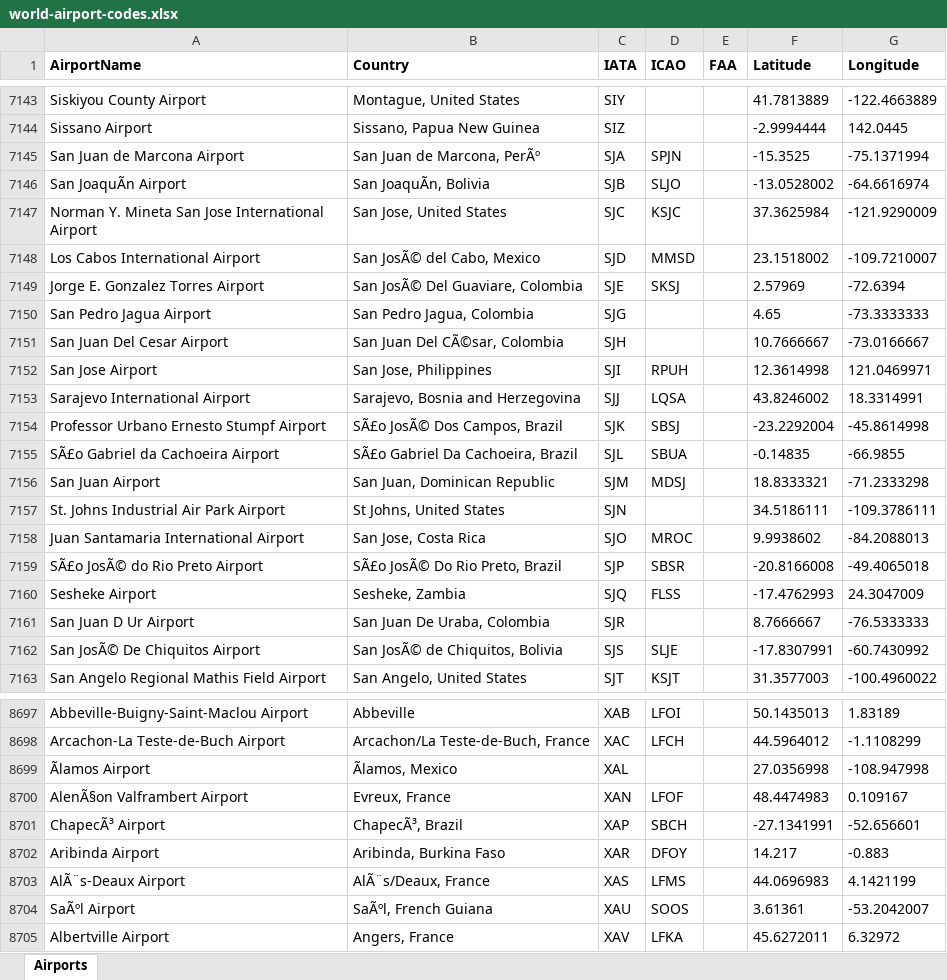
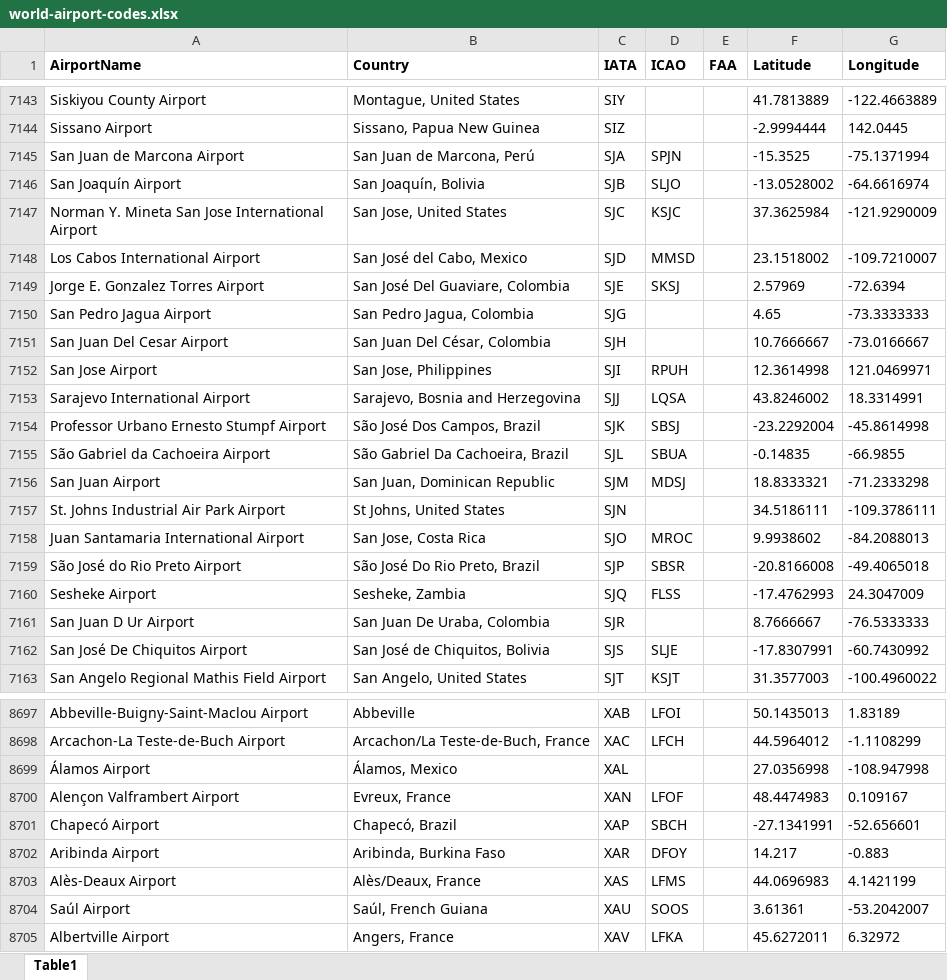
Before and after one commit to iulian-olteanu/World-Airport-Codes, an Excel workbook: world-airport-codes.xlsx, sheet Table1, drawn as a sheet; only a part is shown, gaps mark what is left out; values as stored, in another font and other column widths than the file's, no borders; the diff covers the shown part only; the diff names each change by its address in the sheet, - before the commit and + after, or states it on an @@ line.

```diff
--- a/world-airport-codes.xlsx (sheet Table1)
+++ b/world-airport-codes.xlsx (sheet Table1)
-sheet tab: Airports
+sheet tab: Table1
-B7145 (Country): San Juan de Marcona, PerÃº
+B7145 (Country): San Juan de Marcona, Perú
-A7146 (AirportName): San JoaquÃn Airport
+A7146 (AirportName): San Joaquín Airport
-B7146 (Country): San JoaquÃn, Bolivia
+B7146 (Country): San Joaquín, Bolivia
-B7148 (Country): San JosÃ© del Cabo, Mexico
+B7148 (Country): San José del Cabo, Mexico
-B7149 (Country): San JosÃ© Del Guaviare, Colombia
+B7149 (Country): San José Del Guaviare, Colombia
-B7151 (Country): San Juan Del CÃ©sar, Colombia
+B7151 (Country): San Juan Del César, Colombia
-B7154 (Country): SÃ£o JosÃ© Dos Campos, Brazil
+B7154 (Country): São José Dos Campos, Brazil
-A7155 (AirportName): SÃ£o Gabriel da Cachoeira Airport
+A7155 (AirportName): São Gabriel da Cachoeira Airport
-B7155 (Country): SÃ£o Gabriel Da Cachoeira, Brazil
+B7155 (Country): São Gabriel Da Cachoeira, Brazil
-A7159 (AirportName): SÃ£o JosÃ© do Rio Preto Airport
+A7159 (AirportName): São José do Rio Preto Airport
-B7159 (Country): SÃ£o JosÃ© Do Rio Preto, Brazil
+B7159 (Country): São José Do Rio Preto, Brazil
-A7162 (AirportName): San JosÃ© De Chiquitos Airport
+A7162 (AirportName): San José De Chiquitos Airport
-B7162 (Country): San JosÃ© de Chiquitos, Bolivia
+B7162 (Country): San José de Chiquitos, Bolivia
-A8699 (AirportName): Ãlamos Airport
+A8699 (AirportName): Álamos Airport
-B8699 (Country): Ãlamos, Mexico
+B8699 (Country): Álamos, Mexico
-A8700 (AirportName): AlenÃ§on Valframbert Airport
+A8700 (AirportName): Alençon Valframbert Airport
-A8701 (AirportName): ChapecÃ³ Airport
+A8701 (AirportName): Chapecó Airport
-B8701 (Country): ChapecÃ³, Brazil
+B8701 (Country): Chapecó, Brazil
-A8703 (AirportName): AlÃ¨s-Deaux Airport
+A8703 (AirportName): Alès-Deaux Airport
-B8703 (Country): AlÃ¨s/Deaux, France
+B8703 (Country): Alès/Deaux, France
-A8704 (AirportName): SaÃºl Airport
+A8704 (AirportName): Saúl Airport
-B8704 (Country): SaÃºl, French Guiana
+B8704 (Country): Saúl, French Guiana
```
Also changed, not shown: 1092 edited cells elsewhere in this sheet, 8 other files.
